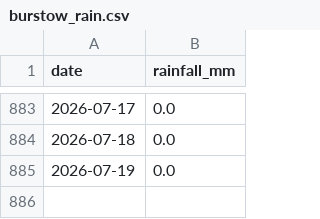
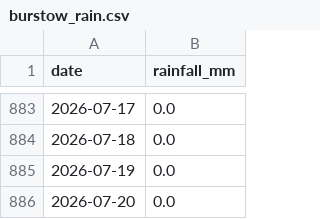
Before and after one commit to Walton-Viking-Scouts/thameswatch-model, a CSV file: data/burstow_rain.csv, drawn as a sheet; only a part is shown, gaps mark what is left out; the diff names each change by its address in the sheet, - before the commit and + after, or states it on an @@ line.

```diff
--- a/data/burstow_rain.csv
+++ b/data/burstow_rain.csv
+row 886: 2026-07-20 | 0.0
```
Also changed, not shown: data/cranleigh_rain.csv, data/hogsmill_rain.csv, 4 other files.
